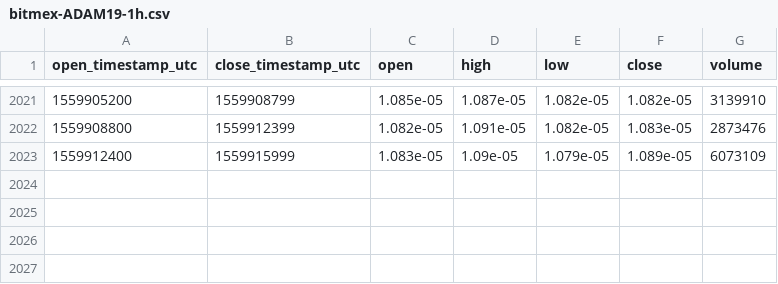
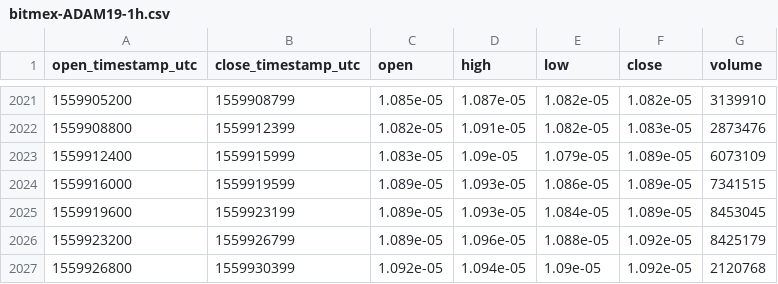
Before and after one commit to cryptobigbro/bitmex-ADAM19, a CSV file: bitmex-ADAM19-1h.csv, drawn as a sheet; only a part is shown, gaps mark what is left out.

Commit message:
Update OHLCV data.

```diff
--- a/bitmex-ADAM19-1h.csv
+++ b/bitmex-ADAM19-1h.csv
@@ -2023 +2023,5 @@ open_timestamp_utc,close_timestamp_utc,open,high,low,close,volume
 1559912400,1559915999,1.083e-05,1.09e-05,1.079e-05,1.089e-05,6073109
+1559916000,1559919599,1.089e-05,1.093e-05,1.086e-05,1.089e-05,7341515
+1559919600,1559923199,1.089e-05,1.093e-05,1.084e-05,1.089e-05,8453045
+1559923200,1559926799,1.089e-05,1.096e-05,1.088e-05,1.092e-05,8425179
+1559926800,1559930399,1.092e-05,1.094e-05,1.09e-05,1.092e-05,2120768
```
